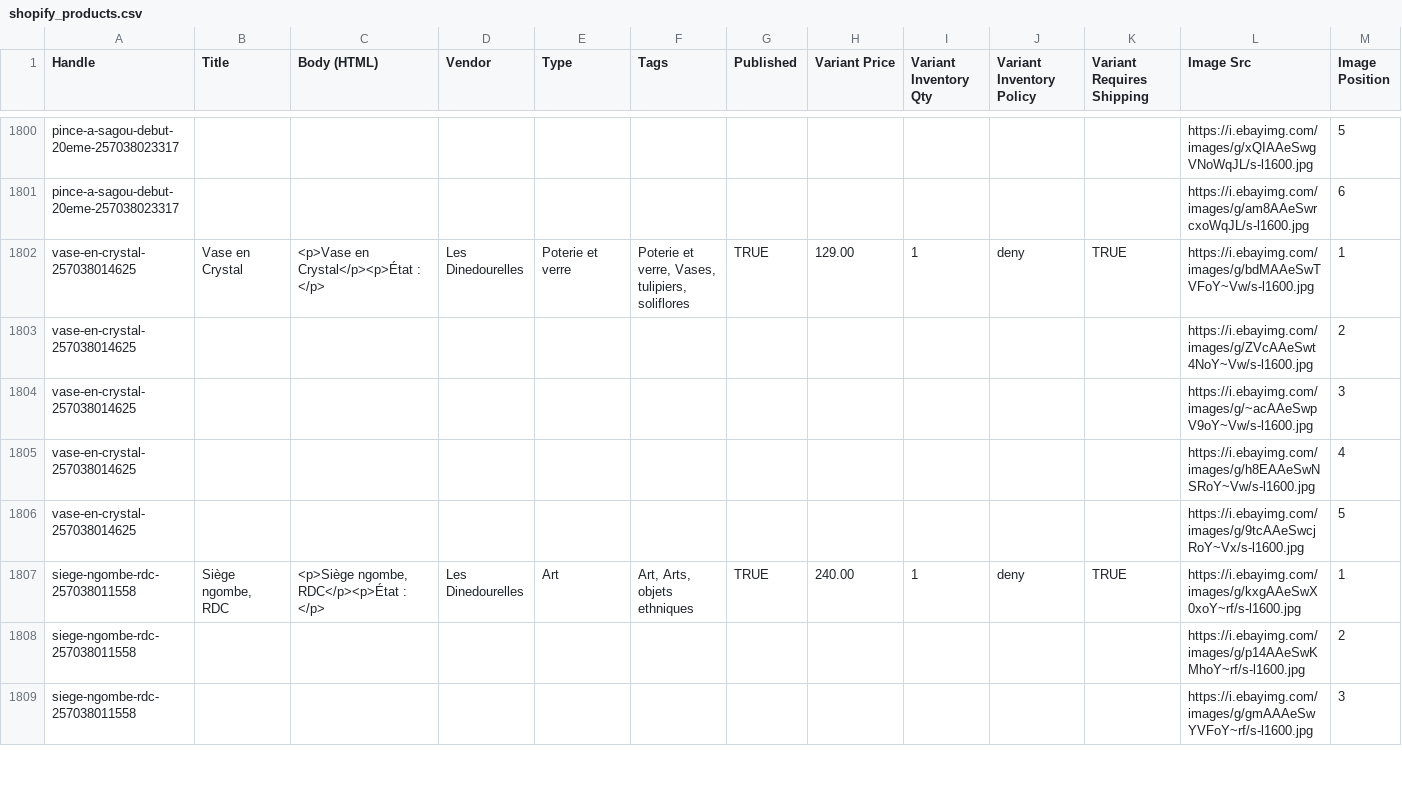
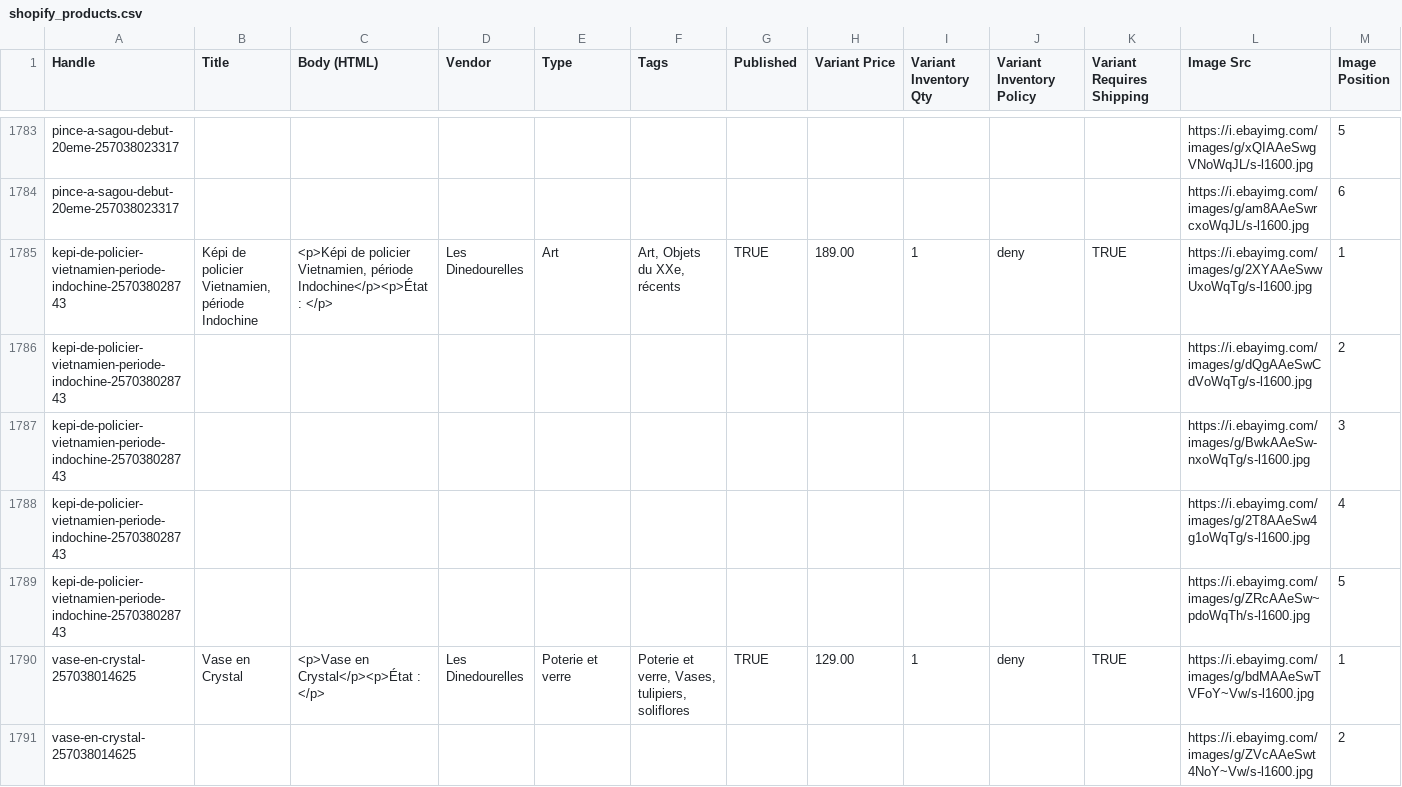
Before and after one commit to rgagrdzcrt/LesDinedourelles, a CSV file: shopify_products.csv, drawn as a sheet; only a part is shown, gaps mark what is left out; the shorter side is filled out with more unchanged rows; rows hold the shown columns only; the diff covers the shown part only; the diff names each change by its address in the sheet, - before the commit and + after, or states it on an @@ line.

```diff
--- a/shopify_products.csv
+++ b/shopify_products.csv
+row 1785: kepi-de-policier-vietnamien-periode-indochine-257038028743 | Képi de policier Vietnamien, période Indochine | <p>Képi de policier Vietnamien, période Indochine</p><p>État : </p> | Les Dinedourelles | Art | Art, Objets du XXe, récents | TRUE | 189.00 | 1 | deny | TRUE | https://i.ebayimg.com/images/g/2XYAAeSwwUxoWqTg/s-l1600.jpg | 1
+row 1786: kepi-de-policier-vietnamien-periode-indochine-257038028743 |  |  |  |  |  |  |  |  |  |  | https://i.ebayimg.com/images/g/dQgAAeSwCdVoWqTg/s-l1600.jpg | 2
+row 1787: kepi-de-policier-vietnamien-periode-indochine-257038028743 |  |  |  |  |  |  |  |  |  |  | https://i.ebayimg.com/images/g/BwkAAeSw-nxoWqTg/s-l1600.jpg | 3
+row 1788: kepi-de-policier-vietnamien-periode-indochine-257038028743 |  |  |  |  |  |  |  |  |  |  | https://i.ebayimg.com/images/g/2T8AAeSw4g1oWqTg/s-l1600.jpg | 4
+row 1789: kepi-de-policier-vietnamien-periode-indochine-257038028743 |  |  |  |  |  |  |  |  |  |  | https://i.ebayimg.com/images/g/ZRcAAeSw~pdoWqTh/s-l1600.jpg | 5
```
Also changed, not shown: 17 removed rows elsewhere in this file, pinterest.csv, 29 other files.
